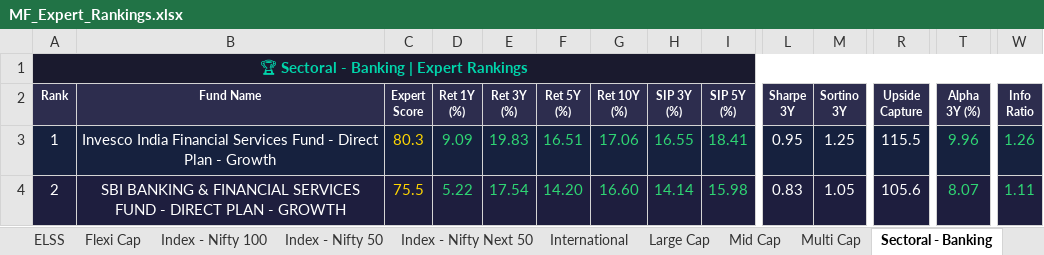
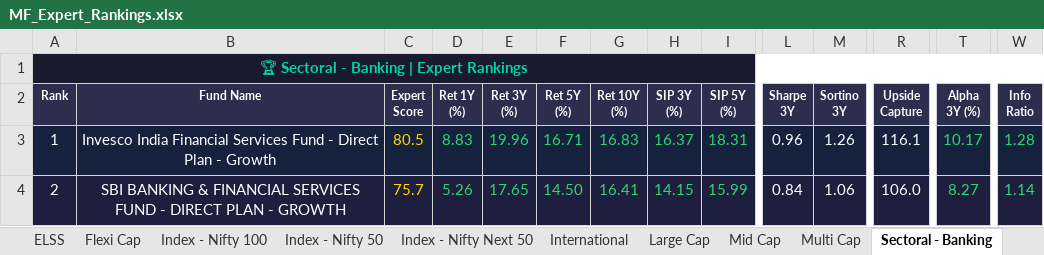
Before and after one commit to myfinancialria/mf-data-fetcher, an Excel workbook: output/MF_Expert_Rankings.xlsx, sheet Sectoral - Banking, drawn as a sheet; only a part is shown, gaps mark what is left out; values as stored, in another font and other column widths than the file's, no borders; the diff covers the shown part only; the diff names each change by its address in the sheet, - before the commit and + after, or states it on an @@ line.

```diff
--- a/output/MF_Expert_Rankings.xlsx (sheet Sectoral - Banking)
+++ b/output/MF_Expert_Rankings.xlsx (sheet Sectoral - Banking)
-C3 (Expert Score): 80.3
+C3 (Expert Score): 80.5
-D3 (Ret 1Y (%)): 9.09
+D3 (Ret 1Y (%)): 8.83
-E3 (Ret 3Y (%)): 19.83
+E3 (Ret 3Y (%)): 19.96
-F3 (Ret 5Y (%)): 16.51
+F3 (Ret 5Y (%)): 16.71
-G3 (Ret 10Y (%)): 17.06
+G3 (Ret 10Y (%)): 16.83
-H3 (SIP 3Y (%)): 16.55
+H3 (SIP 3Y (%)): 16.37
-I3 (SIP 5Y (%)): 18.41
+I3 (SIP 5Y (%)): 18.31
-L3 (Sharpe 3Y): 0.95
+L3 (Sharpe 3Y): 0.96
-M3 (Sortino 3Y): 1.25
+M3 (Sortino 3Y): 1.26
-R3 (Upside Capture): 115.5
+R3 (Upside Capture): 116.1
-T3 (Alpha 3Y (%)): 9.96
+T3 (Alpha 3Y (%)): 10.17
-W3 (Info Ratio): 1.26
+W3 (Info Ratio): 1.28
-C4 (Expert Score): 75.5
+C4 (Expert Score): 75.7
-D4 (Ret 1Y (%)): 5.22
+D4 (Ret 1Y (%)): 5.26
-E4 (Ret 3Y (%)): 17.54
+E4 (Ret 3Y (%)): 17.65
-F4 (Ret 5Y (%)): 14.20
+F4 (Ret 5Y (%)): 14.50
-G4 (Ret 10Y (%)): 16.60
+G4 (Ret 10Y (%)): 16.41
-H4 (SIP 3Y (%)): 14.14
+H4 (SIP 3Y (%)): 14.15
-I4 (SIP 5Y (%)): 15.98
+I4 (SIP 5Y (%)): 15.99
-L4 (Sharpe 3Y): 0.83
+L4 (Sharpe 3Y): 0.84
-M4 (Sortino 3Y): 1.05
+M4 (Sortino 3Y): 1.06
-R4 (Upside Capture): 105.6
+R4 (Upside Capture): 106.0
-T4 (Alpha 3Y (%)): 8.07
+T4 (Alpha 3Y (%)): 8.27
-W4 (Info Ratio): 1.11
+W4 (Info Ratio): 1.14
```
Also changed, not shown: 18 added rows, 18 removed rows, 757 edited cells and cell formats elsewhere in this sheet, sheet Mid Cap, sheet Small Cap, sheet Flexi Cap, sheet Balanced Advantage, sheet ELSS, sheet International, 11 more sheets, 5 other files.
